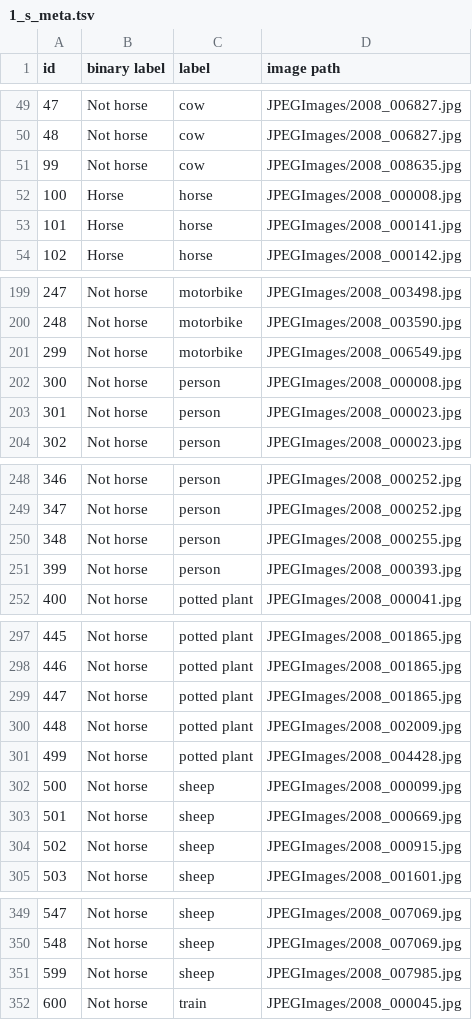
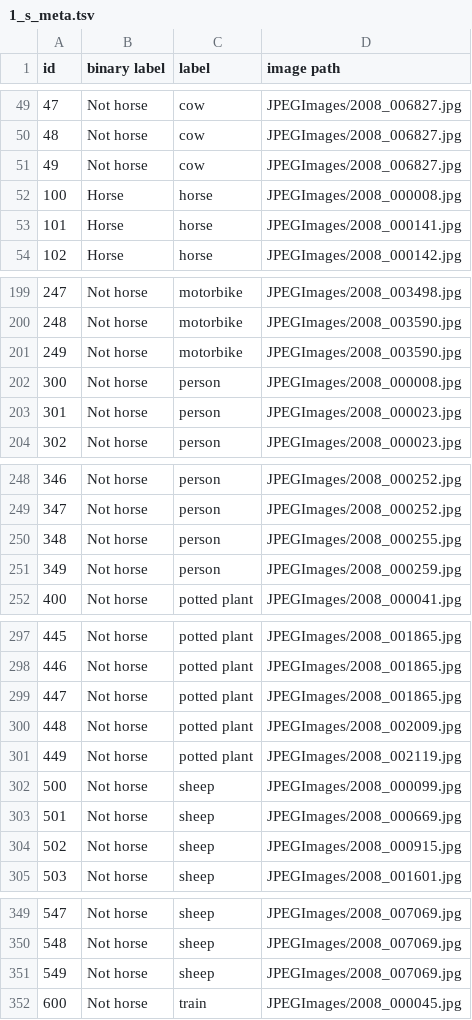
Before and after one commit to Hatsuyuki-Ruth/t-SNE-Visualization-for-D3R, a TSV file: data/1_s_meta.tsv, drawn as a sheet; only a part is shown, gaps mark what is left out; the diff covers the shown part only.

Commit message:
Fix a bug.

```diff
--- a/data/1_s_meta.tsv
+++ b/data/1_s_meta.tsv
@@ -50,3 +50,3 @@ id	binary label	label	image path
 48	Not horse	cow	JPEGImages/2008_006827.jpg
-99	Not horse	cow	JPEGImages/2008_008635.jpg
+49	Not horse	cow	JPEGImages/2008_006827.jpg
 100	Horse	horse	JPEGImages/2008_000008.jpg
@@ -200,3 +200,3 @@ id	binary label	label	image path
 248	Not horse	motorbike	JPEGImages/2008_003590.jpg
-299	Not horse	motorbike	JPEGImages/2008_006549.jpg
+249	Not horse	motorbike	JPEGImages/2008_003590.jpg
 300	Not horse	person	JPEGImages/2008_000008.jpg
@@ -250,3 +250,3 @@ id	binary label	label	image path
 348	Not horse	person	JPEGImages/2008_000255.jpg
-399	Not horse	person	JPEGImages/2008_000393.jpg
+349	Not horse	person	JPEGImages/2008_000259.jpg
 400	Not horse	potted plant	JPEGImages/2008_000041.jpg
@@ -300,3 +300,3 @@ id	binary label	label	image path
 448	Not horse	potted plant	JPEGImages/2008_002009.jpg
-499	Not horse	potted plant	JPEGImages/2008_004428.jpg
+449	Not horse	potted plant	JPEGImages/2008_002119.jpg
 500	Not horse	sheep	JPEGImages/2008_000099.jpg
@@ -350,3 +350,3 @@ id	binary label	label	image path
 548	Not horse	sheep	JPEGImages/2008_007069.jpg
-599	Not horse	sheep	JPEGImages/2008_007985.jpg
+549	Not horse	sheep	JPEGImages/2008_007069.jpg
 600	Not horse	train	JPEGImages/2008_000045.jpg
```
Also changed, not shown: 12 edited cells elsewhere in this file.
